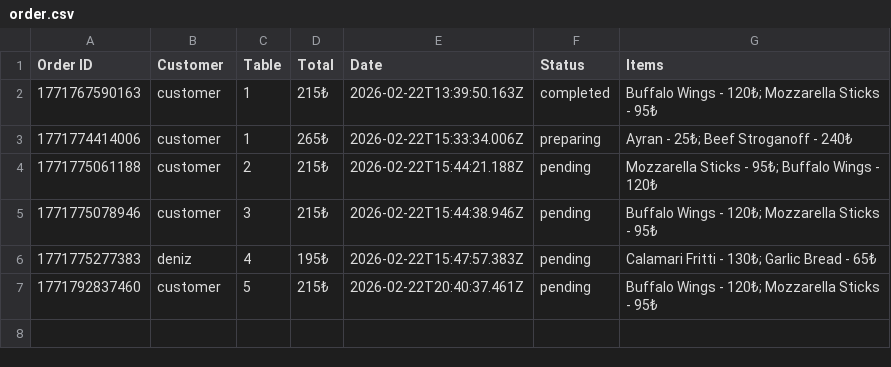
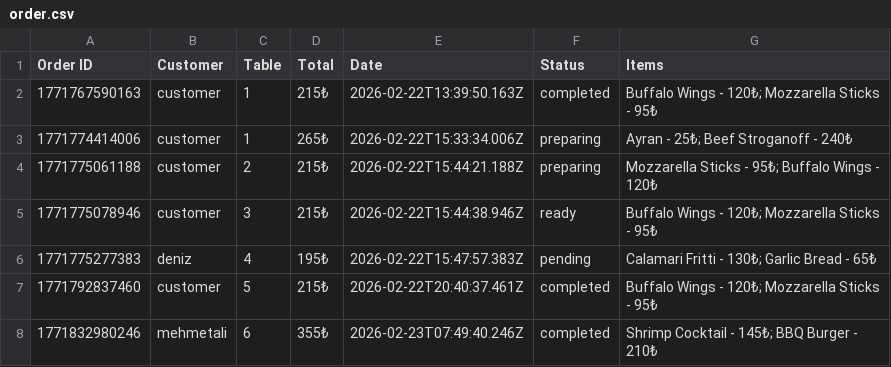
Before and after one commit to theomerkaratas/sabanci-university-information-technology-master-degree, a CSV file: IT537/menuproject/sprint3/database/order.csv, drawn as a sheet.

```diff
--- a/IT537/menuproject/sprint3/database/order.csv
+++ b/IT537/menuproject/sprint3/database/order.csv
@@ -3,5 +3,6 @@ Order ID,Customer,Table,Total,Date,Status,Items
 1771774414006,customer,1,265₺,2026-02-22T15:33:34.006Z,preparing,"Ayran - 25₺; Beef Stroganoff - 240₺"
-1771775061188,customer,2,215₺,2026-02-22T15:44:21.188Z,pending,"Mozzarella Sticks - 95₺; Buffalo Wings - 120₺"
-1771775078946,customer,3,215₺,2026-02-22T15:44:38.946Z,pending,"Buffalo Wings - 120₺; Mozzarella Sticks - 95₺"
+1771775061188,customer,2,215₺,2026-02-22T15:44:21.188Z,preparing,"Mozzarella Sticks - 95₺; Buffalo Wings - 120₺"
+1771775078946,customer,3,215₺,2026-02-22T15:44:38.946Z,ready,"Buffalo Wings - 120₺; Mozzarella Sticks - 95₺"
 1771775277383,deniz,4,195₺,2026-02-22T15:47:57.383Z,pending,"Calamari Fritti - 130₺; Garlic Bread - 65₺"
-1771792837460,customer,5,215₺,2026-02-22T20:40:37.461Z,pending,"Buffalo Wings - 120₺; Mozzarella Sticks - 95₺"
+1771792837460,customer,5,215₺,2026-02-22T20:40:37.461Z,completed,"Buffalo Wings - 120₺; Mozzarella Sticks - 95₺"
+1771832980246,mehmetali,6,355₺,2026-02-23T07:49:40.246Z,completed,"Shrimp Cocktail - 145₺; BBQ Burger - 210₺"
```
Also changed, not shown: IT537/menuproject/sprint2/database/order.csv, 25 other files.
